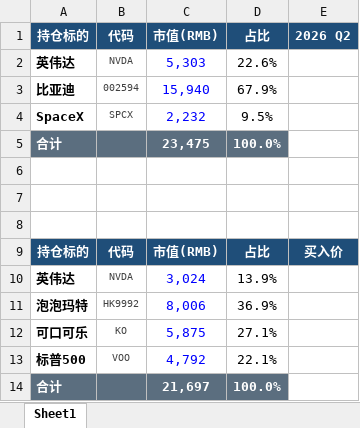
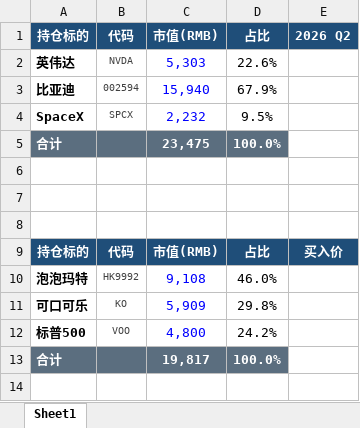
Before and after one commit to ming1024yue/yueming.github.io, an Excel workbook: my_invest.xlsx, sheet Sheet1, drawn as a sheet; values as stored, in another font and other column widths than the file's, no borders; removed rows and columns are numbered as before the commit, all else as after; the diff names each change by its address in the sheet, - before the commit and + after, or states it on an @@ line.

Commit message:
update investment

```diff
--- a/my_invest.xlsx (sheet Sheet1)
+++ b/my_invest.xlsx (sheet Sheet1)
-row 10: 英伟达 | NVDA | 3,024 | 13.9%
-C10: 8,006
+C10: 9,108
-D10: 36.9%
+D10: 46.0%
-C11: 5,875
+C11: 5,909
-D11: 27.1%
+D11: 29.8%
-C12: 4,792
+C12: 4,800
-D12: 22.1%
+D12: 24.2%
-C13: 21,697
+C13: 19,817
```
Also changed, not shown: formulas that keep their value, 2 other files.
